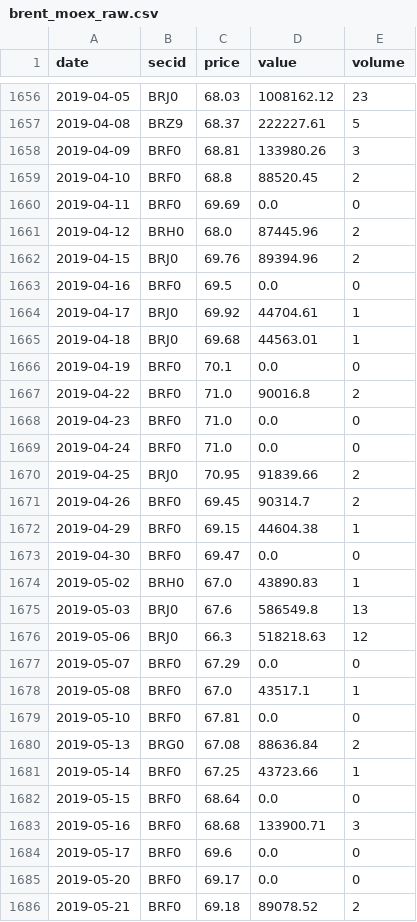
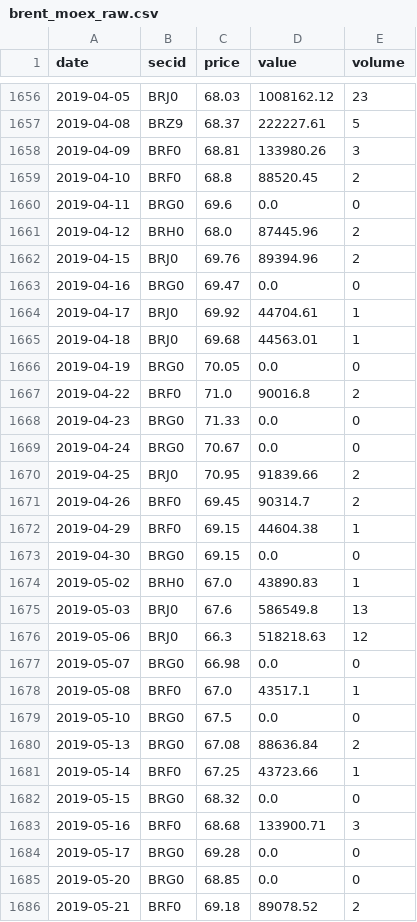
Before and after one commit to annagirfanova742/imoex-dashboard, a CSV file: data/brent_moex_raw.csv, drawn as a sheet; only a part is shown, gaps mark what is left out; the diff covers the shown part only.

```diff
--- a/data/brent_moex_raw.csv
+++ b/data/brent_moex_raw.csv
@@ -1659,12 +1659,12 @@ date,secid,price,value,volume
 2019-04-10,BRF0,68.8,88520.45,2
-2019-04-11,BRF0,69.69,0.0,0
+2019-04-11,BRG0,69.6,0.0,0
 2019-04-12,BRH0,68.0,87445.96,2
 2019-04-15,BRJ0,69.76,89394.96,2
-2019-04-16,BRF0,69.5,0.0,0
+2019-04-16,BRG0,69.47,0.0,0
 2019-04-17,BRJ0,69.92,44704.61,1
 2019-04-18,BRJ0,69.68,44563.01,1
-2019-04-19,BRF0,70.1,0.0,0
+2019-04-19,BRG0,70.05,0.0,0
 2019-04-22,BRF0,71.0,90016.8,2
-2019-04-23,BRF0,71.0,0.0,0
-2019-04-24,BRF0,71.0,0.0,0
+2019-04-23,BRG0,71.33,0.0,0
+2019-04-24,BRG0,70.67,0.0,0
 2019-04-25,BRJ0,70.95,91839.66,2
@@ -1672,3 +1672,3 @@ date,secid,price,value,volume
 2019-04-29,BRF0,69.15,44604.38,1
-2019-04-30,BRF0,69.47,0.0,0
+2019-04-30,BRG0,69.15,0.0,0
 2019-05-02,BRH0,67.0,43890.83,1
@@ -1676,11 +1676,11 @@ date,secid,price,value,volume
 2019-05-06,BRJ0,66.3,518218.63,12
-2019-05-07,BRF0,67.29,0.0,0
+2019-05-07,BRG0,66.98,0.0,0
 2019-05-08,BRF0,67.0,43517.1,1
-2019-05-10,BRF0,67.81,0.0,0
+2019-05-10,BRG0,67.5,0.0,0
 2019-05-13,BRG0,67.08,88636.84,2
 2019-05-14,BRF0,67.25,43723.66,1
-2019-05-15,BRF0,68.64,0.0,0
+2019-05-15,BRG0,68.32,0.0,0
 2019-05-16,BRF0,68.68,133900.71,3
-2019-05-17,BRF0,69.6,0.0,0
-2019-05-20,BRF0,69.17,0.0,0
+2019-05-17,BRG0,69.28,0.0,0
+2019-05-20,BRG0,68.85,0.0,0
 2019-05-21,BRF0,69.18,89078.52,2
```
Also changed, not shown: 1 added row and 134 edited cells elsewhere in this file, data/brent_daily.csv, data/cnyrub_moex.csv, 4 other files.
